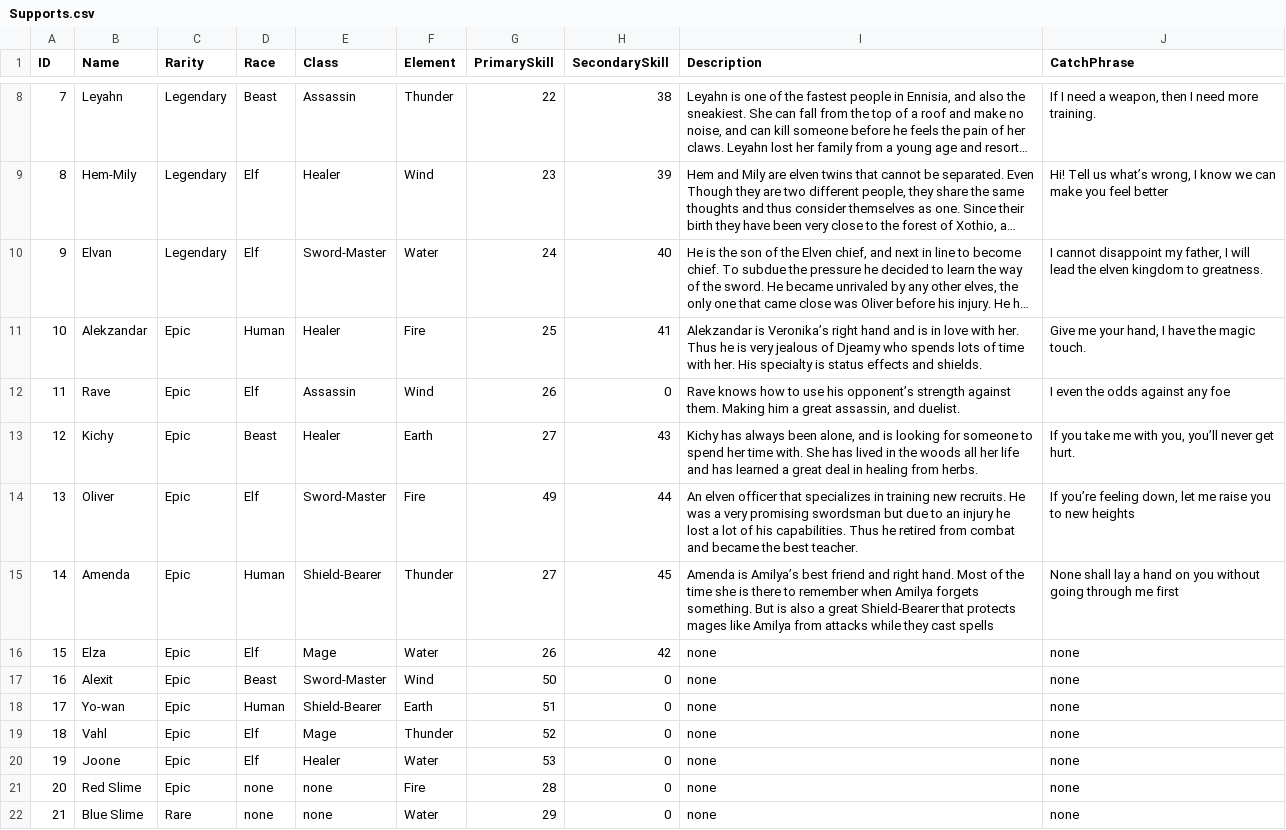
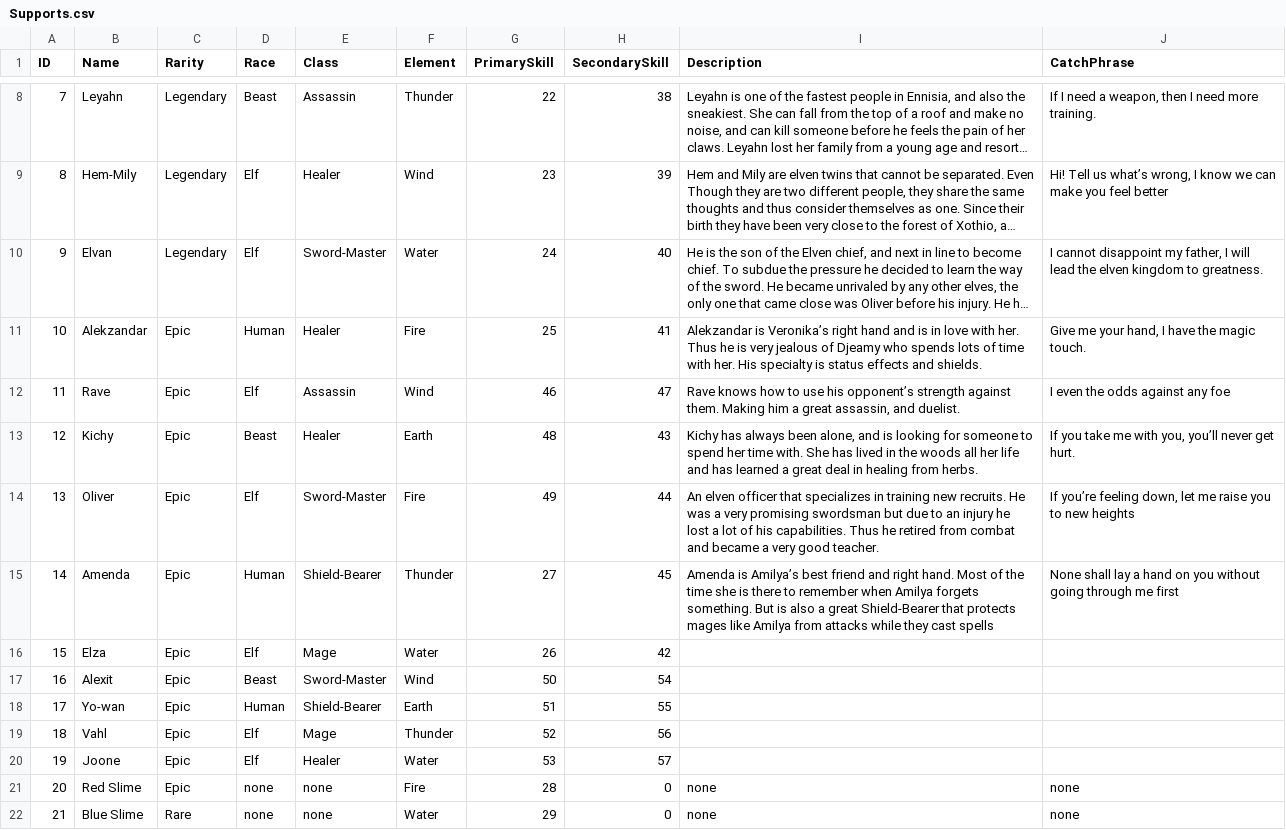
Before and after one commit to FrownGate/Ennisia, a CSV file: Assets/Editor/CSV/Supports.csv, drawn as a sheet; only a part is shown, gaps mark what is left out; long unchanged cells end in …; the diff names each change by its address in the sheet, - before the commit and + after, or states it on an @@ line.

Commit message:
:star: Update supports Skills

```diff
--- a/Assets/Editor/CSV/Supports.csv
+++ b/Assets/Editor/CSV/Supports.csv
-G12 (PrimarySkill): 26
+G12 (PrimarySkill): 46
-H12 (SecondarySkill): 0
+H12 (SecondarySkill): 47
-G13 (PrimarySkill): 27
+G13 (PrimarySkill): 48
-I14 (Description): …and became the best teacher.
+I14 (Description): …and became a very good teacher.
-I16:I20 (Description): none
+I16:I20 (Description): (empty)
-J16:J20 (CatchPhrase): none
+J16:J20 (CatchPhrase): (empty)
-H17 (SecondarySkill): 0
+H17 (SecondarySkill): 54
-H18 (SecondarySkill): 0
+H18 (SecondarySkill): 55
-H19 (SecondarySkill): 0
+H19 (SecondarySkill): 56
-H20 (SecondarySkill): 0
+H20 (SecondarySkill): 57
```
Also changed, not shown: 48 other files.
